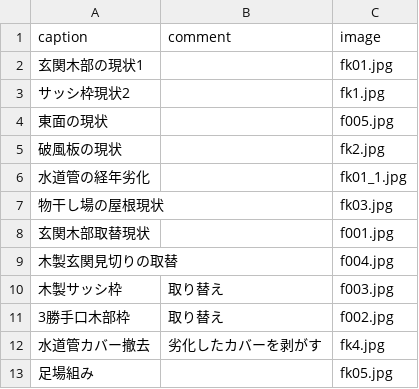
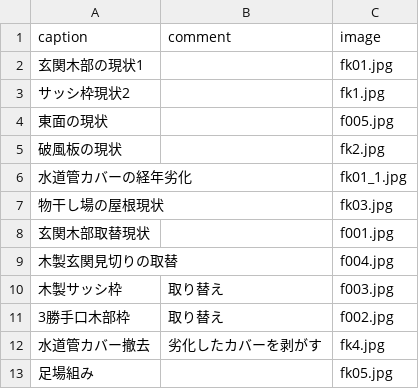
Before and after one commit to Atelier-Mirai/reiwa-reform, a CSV file: source/reform/R01-05-07/_memo.csv, drawn as a sheet; only a part is shown.

```diff
--- a/source/reform/R01-05-07/_memo.csv
+++ b/source/reform/R01-05-07/_memo.csv
@@ -5,3 +5,3 @@ caption, comment, image
 破風板の現状, , fk2.jpg
-水道管の経年劣化, , fk01_1.jpg
+水道管カバーの経年劣化, , fk01_1.jpg
 物干し場の屋根現状, , fk03.jpg
```
Also changed, not shown: 1 other file.
